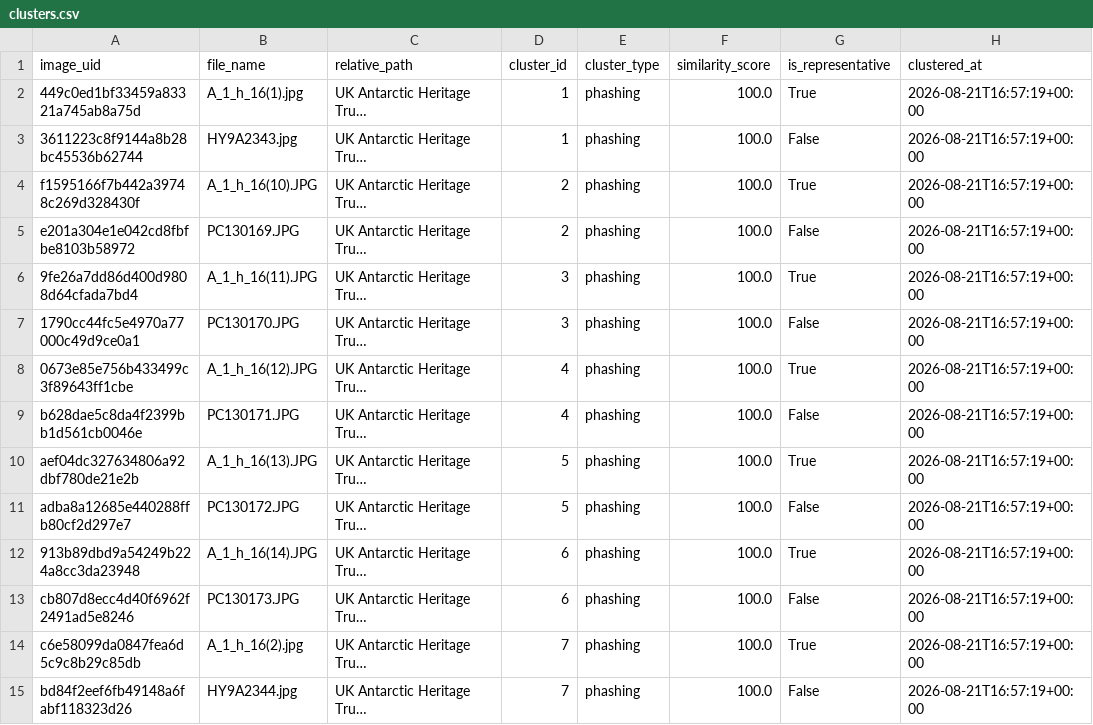
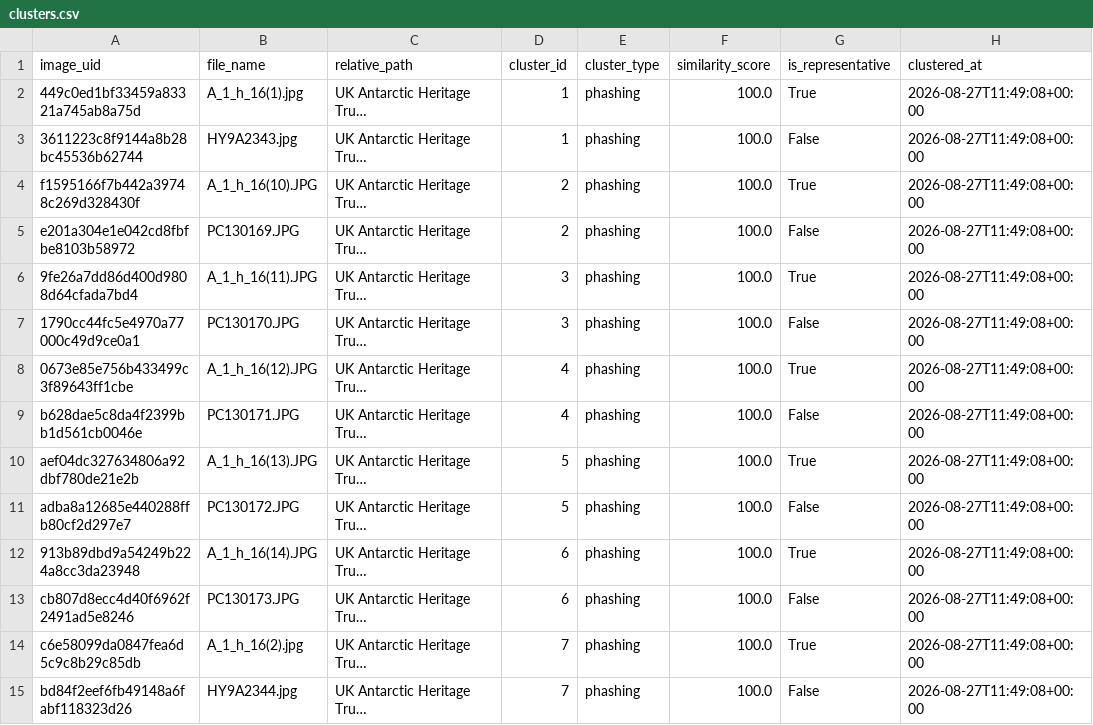
Before and after one commit to Yash838521/UKAHT-TEAM-27, a CSV file: pipeline/outputs/clusters.csv, drawn as a sheet; only a part is shown; long unchanged cells end in …; the diff covers the shown part only; the diff names each change by its address in the sheet, - before the commit and + after, or states it on an @@ line.

```diff
--- a/pipeline/outputs/clusters.csv
+++ b/pipeline/outputs/clusters.csv
-H2:H15 (clustered_at): 2026-08-21T16:57:19+00:00
+H2:H15 (clustered_at): 2026-08-27T11:49:08+00:00
```
Also changed, not shown: 72 edited cells elsewhere in this file, pipeline/outputs/clip_clusters.csv, pipeline/outputs/clip_vocabulary_tags.csv, 6 other files.
